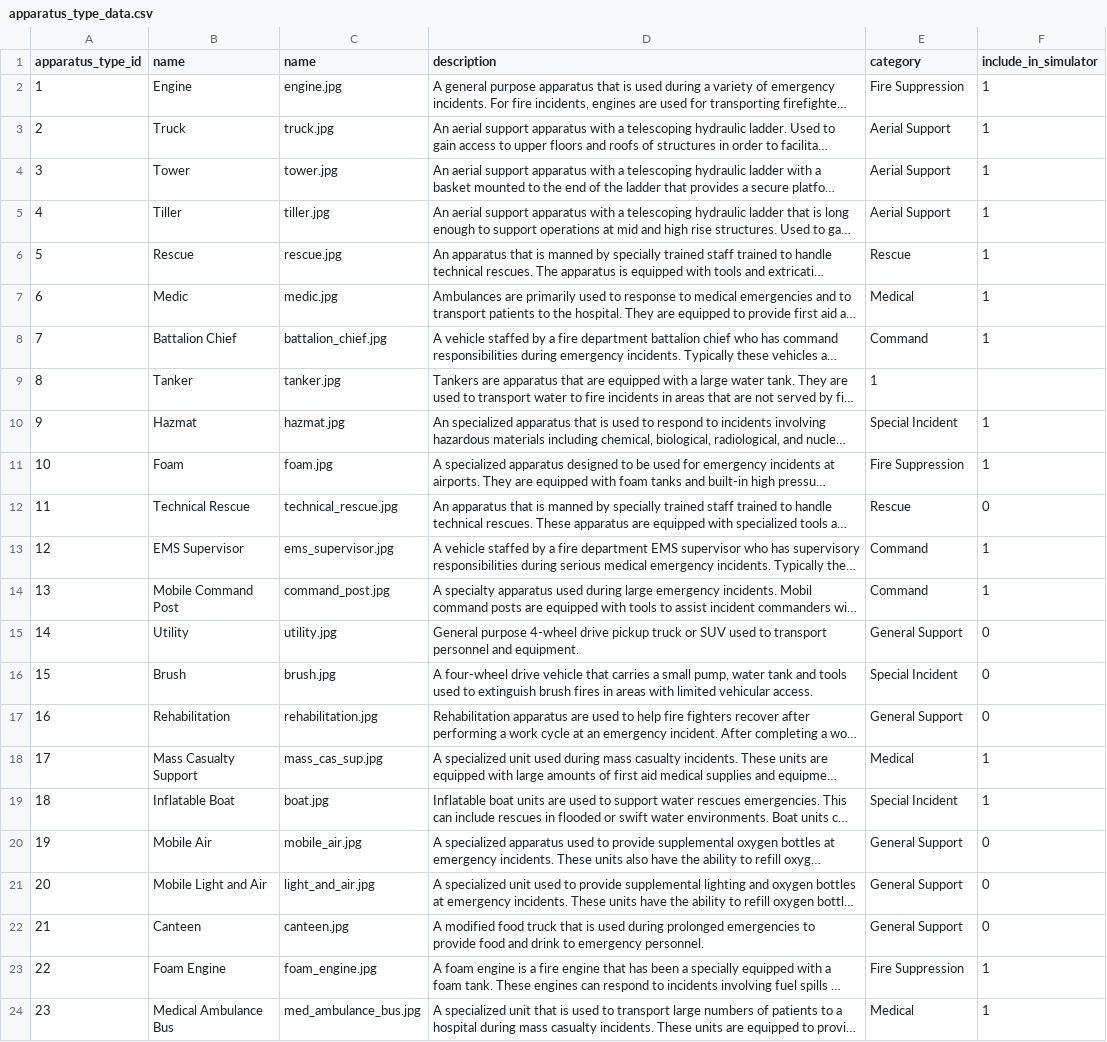
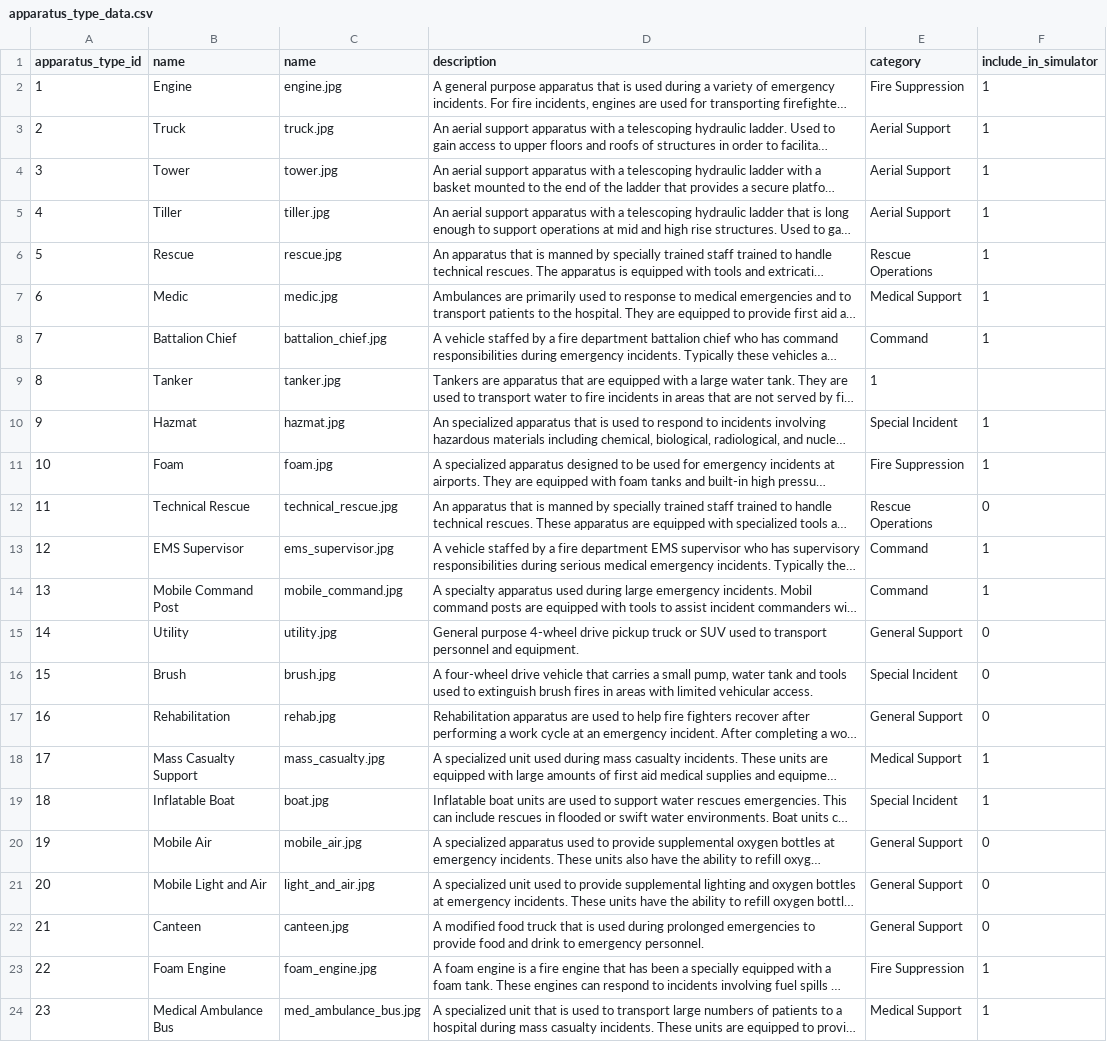
Before and after one commit to ldrotos1/fire-app-database, a CSV file: data/apparatus_type_data.csv, drawn as a sheet; long unchanged cells end in …; the diff names each change by its address in the sheet, - before the commit and + after, or states it on an @@ line.

Commit message:
Updated apparatus type data

```diff
--- a/data/apparatus_type_data.csv
+++ b/data/apparatus_type_data.csv
-E6 (category): Rescue
+E6 (category): Rescue Operations
-E7 (category): Medical
+E7 (category): Medical Support
-E12 (category): Rescue
+E12 (category): Rescue Operations
-C14 (name): command_post.jpg
+C14 (name): mobile_command.jpg
-C17 (name): rehabilitation.jpg
+C17 (name): rehab.jpg
-C18 (name): mass_cas_sup.jpg
+C18 (name): mass_casualty.jpg
-E18 (category): Medical
+E18 (category): Medical Support
-E24 (category): Medical
+E24 (category): Medical Support
```
